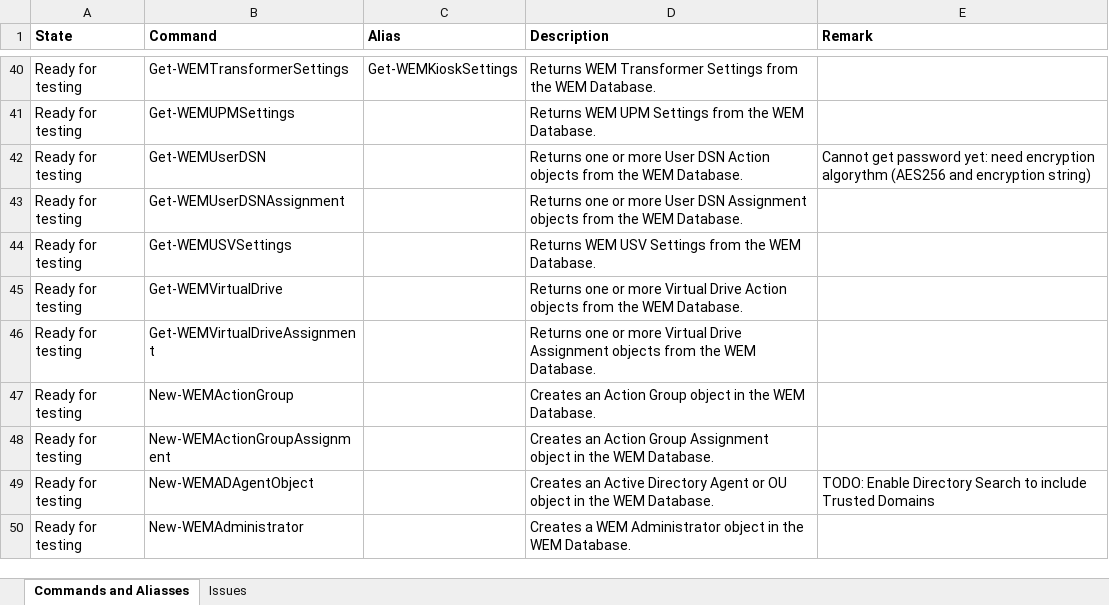
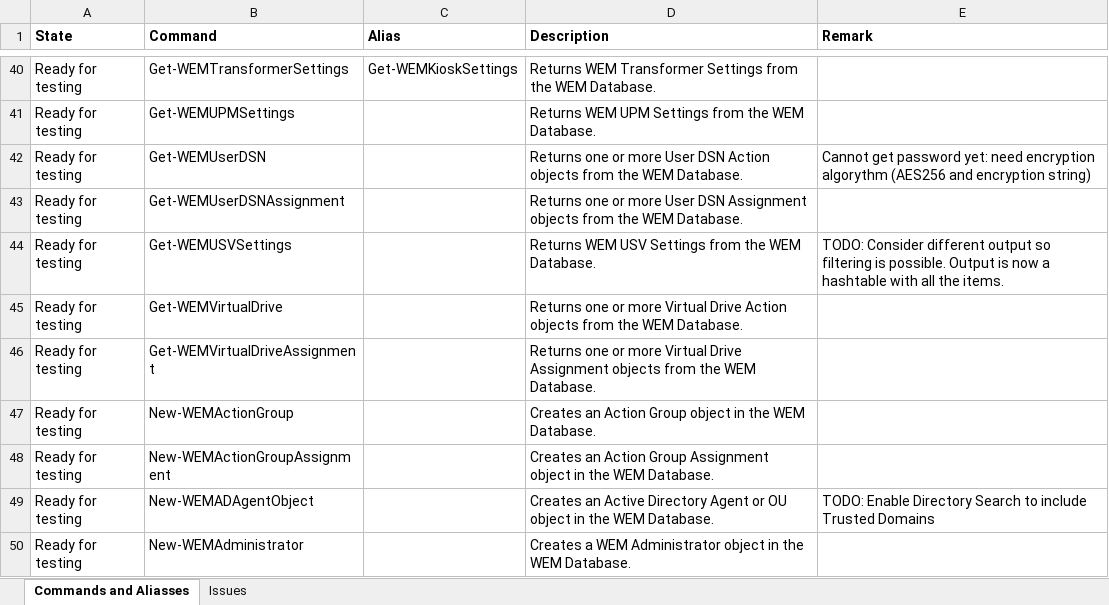
Before and after one commit to msfreaks/Citrix.WEMSDK, an Excel workbook: Citrix.WEMSDK.xlsx, sheet Commands and Aliasses, drawn as a sheet; only a part is shown, gaps mark what is left out; values as stored, in another font and other column widths than the file's, no borders; the diff names each change by its address in the sheet, - before the commit and + after, or states it on an @@ line.

```diff
--- a/Citrix.WEMSDK.xlsx (sheet Commands and Aliasses)
+++ b/Citrix.WEMSDK.xlsx (sheet Commands and Aliasses)
-E44 (Remark): (empty)
+E44 (Remark): TODO: Consider different output so filtering is possible. Output is now a hashtable with all the items.
```
